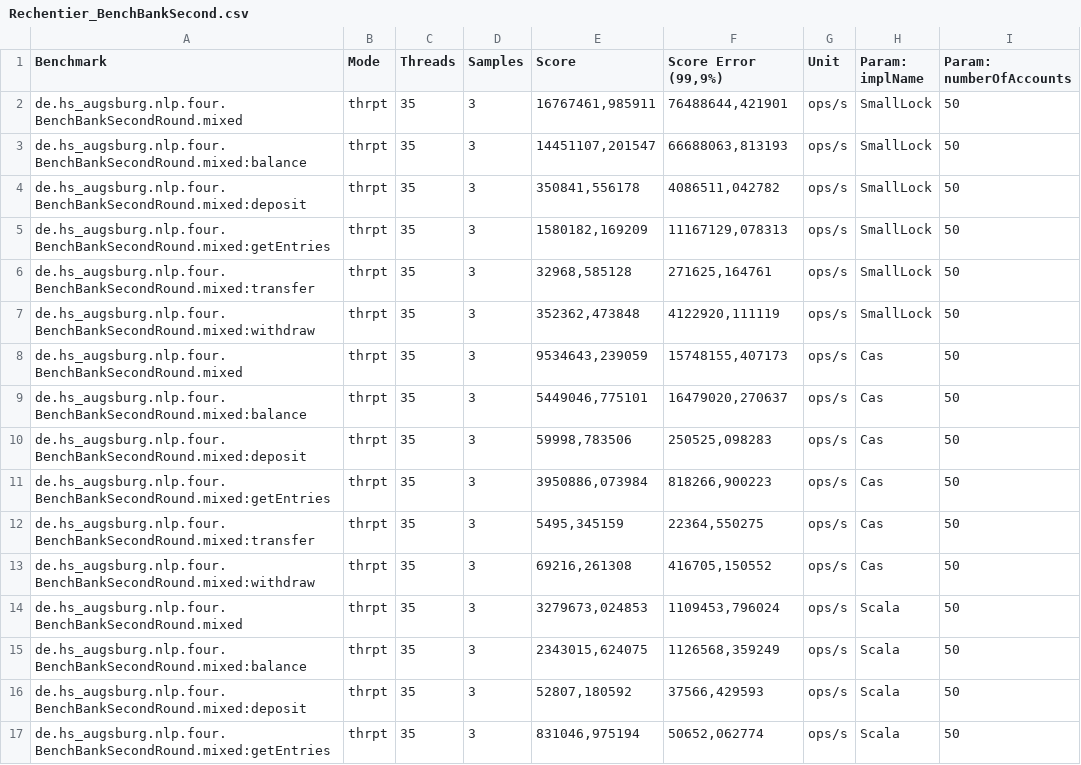
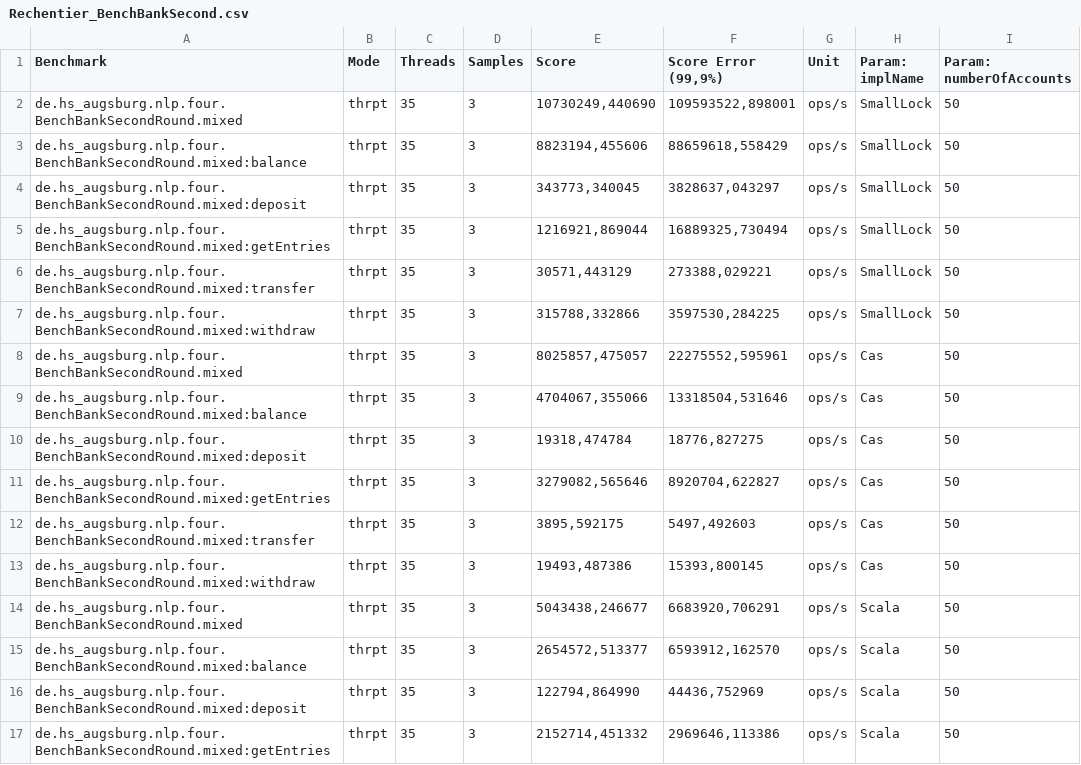
Before and after one commit to PeerM/concurrency_jvm, a CSV file: doc/four/Rechentier_BenchBankSecond.csv, drawn as a sheet; only a part is shown; the diff covers the shown part only.

Commit message:
fixed benchmark results

```diff
--- a/doc/four/Rechentier_BenchBankSecond.csv
+++ b/doc/four/Rechentier_BenchBankSecond.csv
@@ -1,17 +1,17 @@
 "Benchmark","Mode","Threads","Samples","Score","Score Error (99,9%)","Unit","Param: implName","Param: numberOfAccounts"
-"de.hs_augsburg.nlp.four.BenchBankSecondRound.mixed","thrpt",35,3,"16767461,985911","76488644,421901","ops/s",SmallLock,50
-"de.hs_augsburg.nlp.four.BenchBankSecondRound.mixed:balance","thrpt",35,3,"14451107,201547","66688063,813193","ops/s",SmallLock,50
-"de.hs_augsburg.nlp.four.BenchBankSecondRound.mixed:deposit","thrpt",35,3,"350841,556178","4086511,042782","ops/s",SmallLock,50
-"de.hs_augsburg.nlp.four.BenchBankSecondRound.mixed:getEntries","thrpt",35,3,"1580182,169209","11167129,078313","ops/s",SmallLock,50
-"de.hs_augsburg.nlp.four.BenchBankSecondRound.mixed:transfer","thrpt",35,3,"32968,585128","271625,164761","ops/s",SmallLock,50
-"de.hs_augsburg.nlp.four.BenchBankSecondRound.mixed:withdraw","thrpt",35,3,"352362,473848","4122920,111119","ops/s",SmallLock,50
-"de.hs_augsburg.nlp.four.BenchBankSecondRound.mixed","thrpt",35,3,"9534643,239059","15748155,407173","ops/s",Cas,50
-"de.hs_augsburg.nlp.four.BenchBankSecondRound.mixed:balance","thrpt",35,3,"5449046,775101","16479020,270637","ops/s",Cas,50
-"de.hs_augsburg.nlp.four.BenchBankSecondRound.mixed:deposit","thrpt",35,3,"59998,783506","250525,098283","ops/s",Cas,50
-"de.hs_augsburg.nlp.four.BenchBankSecondRound.mixed:getEntries","thrpt",35,3,"3950886,073984","818266,900223","ops/s",Cas,50
-"de.hs_augsburg.nlp.four.BenchBankSecondRound.mixed:transfer","thrpt",35,3,"5495,345159","22364,550275","ops/s",Cas,50
-"de.hs_augsburg.nlp.four.BenchBankSecondRound.mixed:withdraw","thrpt",35,3,"69216,261308","416705,150552","ops/s",Cas,50
-"de.hs_augsburg.nlp.four.BenchBankSecondRound.mixed","thrpt",35,3,"3279673,024853","1109453,796024","ops/s",Scala,50
-"de.hs_augsburg.nlp.four.BenchBankSecondRound.mixed:balance","thrpt",35,3,"2343015,624075","1126568,359249","ops/s",Scala,50
-"de.hs_augsburg.nlp.four.BenchBankSecondRound.mixed:deposit","thrpt",35,3,"52807,180592","37566,429593","ops/s",Scala,50
-"de.hs_augsburg.nlp.four.BenchBankSecondRound.mixed:getEntries","thrpt",35,3,"831046,975194","50652,062774","ops/s",Scala,50
+"de.hs_augsburg.nlp.four.BenchBankSecondRound.mixed","thrpt",35,3,"10730249,440690","109593522,898001","ops/s",SmallLock,50
+"de.hs_augsburg.nlp.four.BenchBankSecondRound.mixed:balance","thrpt",35,3,"8823194,455606","88659618,558429","ops/s",SmallLock,50
+"de.hs_augsburg.nlp.four.BenchBankSecondRound.mixed:deposit","thrpt",35,3,"343773,340045","3828637,043297","ops/s",SmallLock,50
+"de.hs_augsburg.nlp.four.BenchBankSecondRound.mixed:getEntries","thrpt",35,3,"1216921,869044","16889325,730494","ops/s",SmallLock,50
+"de.hs_augsburg.nlp.four.BenchBankSecondRound.mixed:transfer","thrpt",35,3,"30571,443129","273388,029221","ops/s",SmallLock,50
+"de.hs_augsburg.nlp.four.BenchBankSecondRound.mixed:withdraw","thrpt",35,3,"315788,332866","3597530,284225","ops/s",SmallLock,50
+"de.hs_augsburg.nlp.four.BenchBankSecondRound.mixed","thrpt",35,3,"8025857,475057","22275552,595961","ops/s",Cas,50
+"de.hs_augsburg.nlp.four.BenchBankSecondRound.mixed:balance","thrpt",35,3,"4704067,355066","13318504,531646","ops/s",Cas,50
+"de.hs_augsburg.nlp.four.BenchBankSecondRound.mixed:deposit","thrpt",35,3,"19318,474784","18776,827275","ops/s",Cas,50
+"de.hs_augsburg.nlp.four.BenchBankSecondRound.mixed:getEntries","thrpt",35,3,"3279082,565646","8920704,622827","ops/s",Cas,50
+"de.hs_augsburg.nlp.four.BenchBankSecondRound.mixed:transfer","thrpt",35,3,"3895,592175","5497,492603","ops/s",Cas,50
+"de.hs_augsburg.nlp.four.BenchBankSecondRound.mixed:withdraw","thrpt",35,3,"19493,487386","15393,800145","ops/s",Cas,50
+"de.hs_augsburg.nlp.four.BenchBankSecondRound.mixed","thrpt",35,3,"5043438,246677","6683920,706291","ops/s",Scala,50
+"de.hs_augsburg.nlp.four.BenchBankSecondRound.mixed:balance","thrpt",35,3,"2654572,513377","6593912,162570","ops/s",Scala,50
+"de.hs_augsburg.nlp.four.BenchBankSecondRound.mixed:deposit","thrpt",35,3,"122794,864990","44436,752969","ops/s",Scala,50
+"de.hs_augsburg.nlp.four.BenchBankSecondRound.mixed:getEntries","thrpt",35,3,"2152714,451332","2969646,113386","ops/s",Scala,50
```
Also changed, not shown: 28 edited cells elsewhere in this file.
